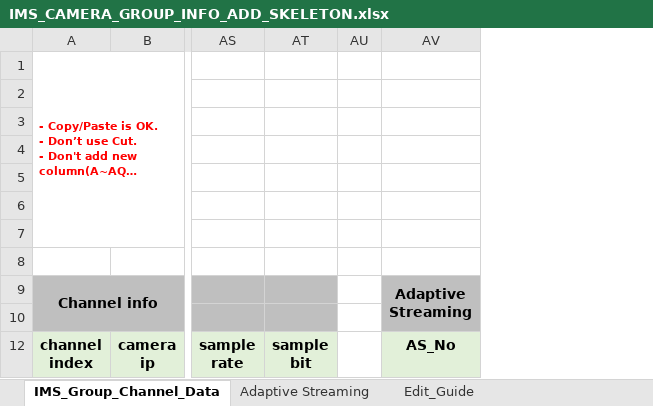
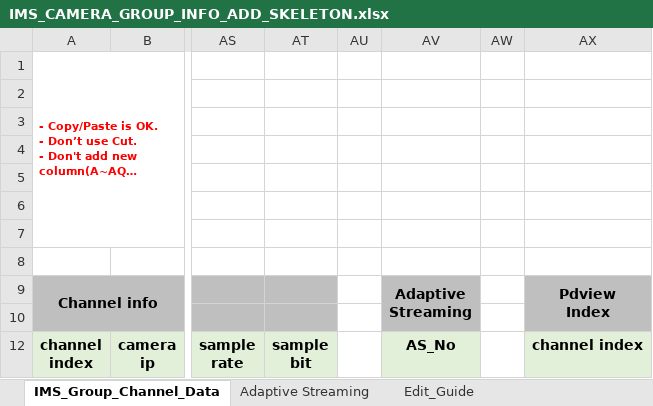
Before and after one commit to Dodo9128/private_ims, an Excel workbook: src/database/seeds/IMS_CAMERA_GROUP_INFO_ADD_SKELETON.xlsx, sheet IMS_Group_Channel_Data, drawn as a sheet; only a part is shown, gaps mark what is left out; long unchanged cells end in …; values as stored, in another font and other column widths than the file's, no borders; charts and pictures and conditional formats not drawn; ↵ is a line break in a cell; the diff names each change by its address in the sheet, - before the commit and + after, or states it on an @@ line.

Commit message:
SPR-3027 [jylee_add] change camera group info seed excel file

```diff
--- a/src/database/seeds/IMS_CAMERA_GROUP_INFO_ADD_SKELETON.xlsx (sheet IMS_Group_Channel_Data)
+++ b/src/database/seeds/IMS_CAMERA_GROUP_INFO_ADD_SKELETON.xlsx (sheet IMS_Group_Channel_Data)
+column AW, empty
+column AX, rows 9-12: Pdview ↵ Index |  | channel index
```
Also changed, not shown: hidden cells.
